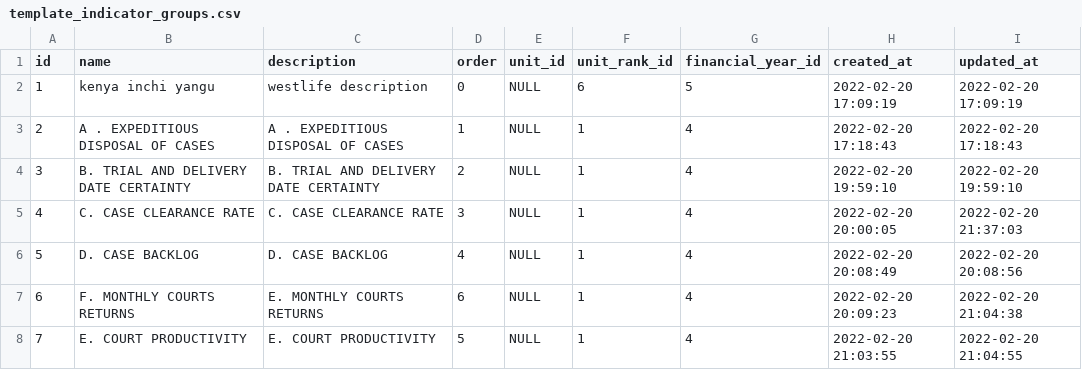
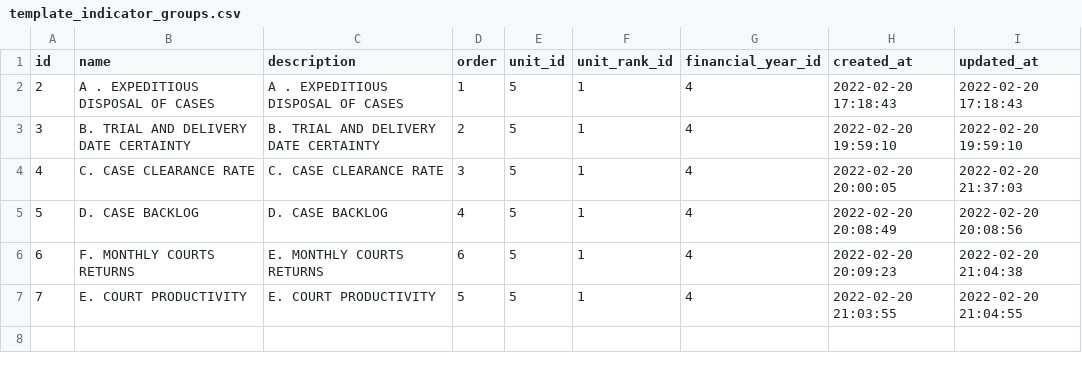
Before and after one commit to pngobiro/pmmu_evalution_information_system, a CSV file: database/data/template_indicator_groups.csv, drawn as a sheet.

```diff
--- a/database/data/template_indicator_groups.csv
+++ b/database/data/template_indicator_groups.csv
@@ -1,8 +1,7 @@
 "id","name","description","order","unit_id","unit_rank_id","financial_year_id","created_at","updated_at"
-"1","kenya inchi yangu","westlife  description","0",NULL,"6","5","2022-02-20 17:09:19","2022-02-20 17:09:19"
-"2","A . EXPEDITIOUS DISPOSAL OF CASES","A . EXPEDITIOUS DISPOSAL OF CASES","1",NULL,"1","4","2022-02-20 17:18:43","2022-02-20 17:18:43"
-"3","B. TRIAL AND DELIVERY DATE CERTAINTY","B. TRIAL AND DELIVERY DATE CERTAINTY","2",NULL,"1","4","2022-02-20 19:59:10","2022-02-20 19:59:10"
-"4","C. CASE CLEARANCE RATE","C. CASE CLEARANCE RATE","3",NULL,"1","4","2022-02-20 20:00:05","2022-02-20 21:37:03"
-"5","D. CASE BACKLOG","D. CASE BACKLOG","4",NULL,"1","4","2022-02-20 20:08:49","2022-02-20 20:08:56"
-"6","F. MONTHLY COURTS RETURNS","E. MONTHLY COURTS RETURNS","6",NULL,"1","4","2022-02-20 20:09:23","2022-02-20 21:04:38"
-"7","E. COURT PRODUCTIVITY","E. COURT PRODUCTIVITY","5",NULL,"1","4","2022-02-20 21:03:55","2022-02-20 21:04:55"
+"2","A . EXPEDITIOUS DISPOSAL OF CASES","A . EXPEDITIOUS DISPOSAL OF CASES","1","5","1","4","2022-02-20 17:18:43","2022-02-20 17:18:43"
+"3","B. TRIAL AND DELIVERY DATE CERTAINTY","B. TRIAL AND DELIVERY DATE CERTAINTY","2","5","1","4","2022-02-20 19:59:10","2022-02-20 19:59:10"
+"4","C. CASE CLEARANCE RATE","C. CASE CLEARANCE RATE","3","5","1","4","2022-02-20 20:00:05","2022-02-20 21:37:03"
+"5","D. CASE BACKLOG","D. CASE BACKLOG","4","5","1","4","2022-02-20 20:08:49","2022-02-20 20:08:56"
+"6","F. MONTHLY COURTS RETURNS","E. MONTHLY COURTS RETURNS","6","5","1","4","2022-02-20 20:09:23","2022-02-20 21:04:38"
+"7","E. COURT PRODUCTIVITY","E. COURT PRODUCTIVITY","5","5","1","4","2022-02-20 21:03:55","2022-02-20 21:04:55"
```
Also changed, not shown: database/data/template_indicators.csv, 17 other files.
